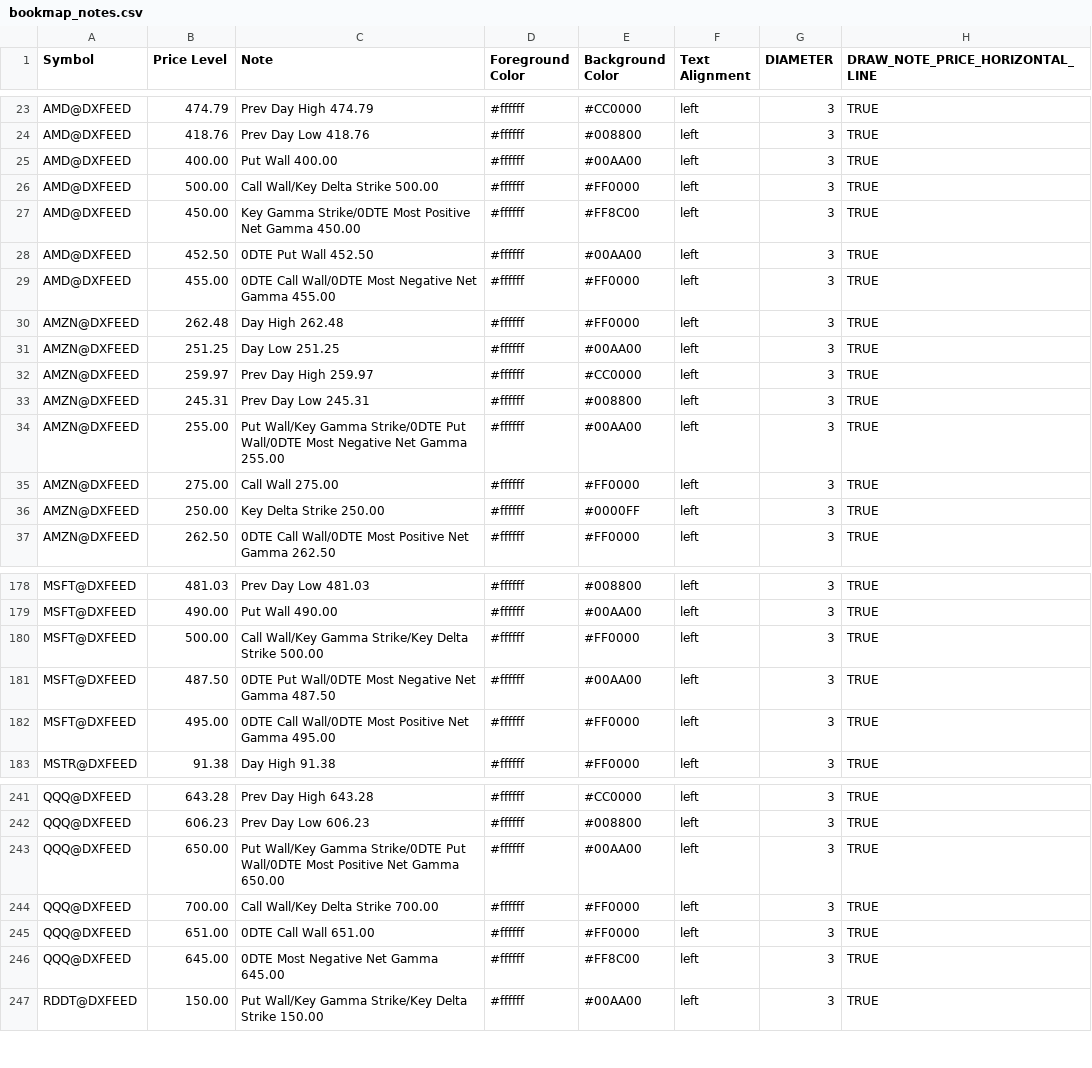
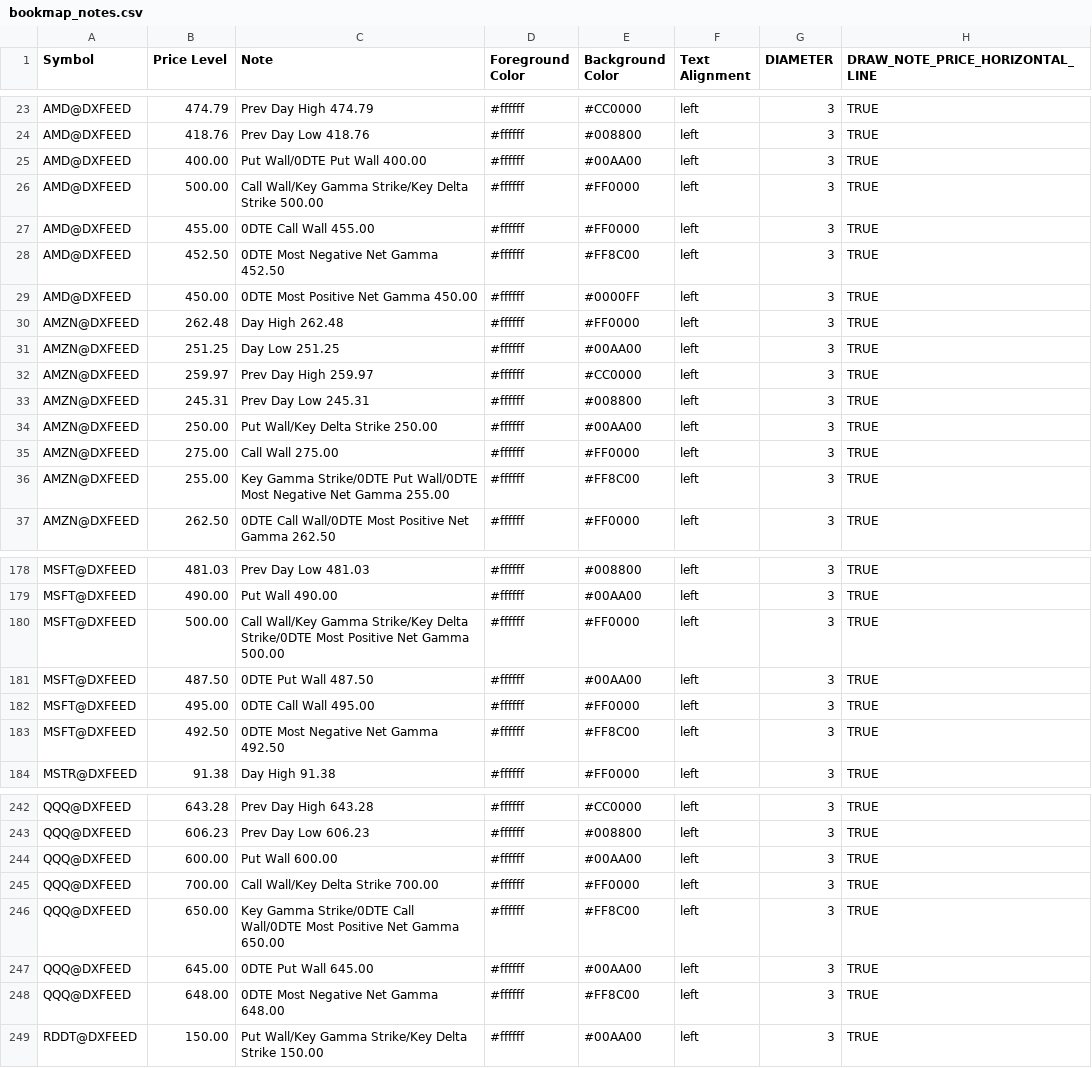
Before and after one commit to marciogmorales/toolbox, a CSV file: bookmap_notes.csv, drawn as a sheet; only a part is shown, gaps mark what is left out; the diff covers the shown part only.

Commit message:
chore: update bookmap notes (2026-11-23T21:24:31.093Z)

```diff
--- a/bookmap_notes.csv
+++ b/bookmap_notes.csv
@@ -24,7 +24,7 @@ AMD@DXFEED,474.79,Prev Day High 474.79,#ffffff,#CC0000,left,3,TRUE
 AMD@DXFEED,418.76,Prev Day Low 418.76,#ffffff,#008800,left,3,TRUE
-AMD@DXFEED,400.00,Put Wall 400.00,#ffffff,#00AA00,left,3,TRUE
-AMD@DXFEED,500.00,Call Wall/Key Delta Strike 500.00,#ffffff,#FF0000,left,3,TRUE
-AMD@DXFEED,450.00,Key Gamma Strike/0DTE Most Positive Net Gamma 450.00,#ffffff,#FF8C00,left,3,TRUE
-AMD@DXFEED,452.50,0DTE Put Wall 452.50,#ffffff,#00AA00,left,3,TRUE
-AMD@DXFEED,455.00,0DTE Call Wall/0DTE Most Negative Net Gamma 455.00,#ffffff,#FF0000,left,3,TRUE
+AMD@DXFEED,400.00,Put Wall/0DTE Put Wall 400.00,#ffffff,#00AA00,left,3,TRUE
+AMD@DXFEED,500.00,Call Wall/Key Gamma Strike/Key Delta Strike 500.00,#ffffff,#FF0000,left,3,TRUE
+AMD@DXFEED,455.00,0DTE Call Wall 455.00,#ffffff,#FF0000,left,3,TRUE
+AMD@DXFEED,452.50,0DTE Most Negative Net Gamma 452.50,#ffffff,#FF8C00,left,3,TRUE
+AMD@DXFEED,450.00,0DTE Most Positive Net Gamma 450.00,#ffffff,#0000FF,left,3,TRUE
 AMZN@DXFEED,262.48,Day High 262.48,#ffffff,#FF0000,left,3,TRUE
@@ -33,5 +33,5 @@ AMZN@DXFEED,259.97,Prev Day High 259.97,#ffffff,#CC0000,left,3,TRUE
 AMZN@DXFEED,245.31,Prev Day Low 245.31,#ffffff,#008800,left,3,TRUE
-AMZN@DXFEED,255.00,Put Wall/Key Gamma Strike/0DTE Put Wall/0DTE Most Negative Net Gamma 255.00,#ffffff,#00AA00,left,3,TRUE
+AMZN@DXFEED,250.00,Put Wall/Key Delta Strike 250.00,#ffffff,#00AA00,left,3,TRUE
 AMZN@DXFEED,275.00,Call Wall 275.00,#ffffff,#FF0000,left,3,TRUE
-AMZN@DXFEED,250.00,Key Delta Strike 250.00,#ffffff,#0000FF,left,3,TRUE
+AMZN@DXFEED,255.00,Key Gamma Strike/0DTE Put Wall/0DTE Most Negative Net Gamma 255.00,#ffffff,#FF8C00,left,3,TRUE
 AMZN@DXFEED,262.50,0DTE Call Wall/0DTE Most Positive Net Gamma 262.50,#ffffff,#FF0000,left,3,TRUE
@@ -179,5 +179,6 @@ MSFT@DXFEED,481.03,Prev Day Low 481.03,#ffffff,#008800,left,3,TRUE
 MSFT@DXFEED,490.00,Put Wall 490.00,#ffffff,#00AA00,left,3,TRUE
-MSFT@DXFEED,500.00,Call Wall/Key Gamma Strike/Key Delta Strike 500.00,#ffffff,#FF0000,left,3,TRUE
-MSFT@DXFEED,487.50,0DTE Put Wall/0DTE Most Negative Net Gamma 487.50,#ffffff,#00AA00,left,3,TRUE
-MSFT@DXFEED,495.00,0DTE Call Wall/0DTE Most Positive Net Gamma 495.00,#ffffff,#FF0000,left,3,TRUE
+MSFT@DXFEED,500.00,Call Wall/Key Gamma Strike/Key Delta Strike/0DTE Most Positive Net Gamma 500.00,#ffffff,#FF0000,left,3,TRUE
+MSFT@DXFEED,487.50,0DTE Put Wall 487.50,#ffffff,#00AA00,left,3,TRUE
+MSFT@DXFEED,495.00,0DTE Call Wall 495.00,#ffffff,#FF0000,left,3,TRUE
+MSFT@DXFEED,492.50,0DTE Most Negative Net Gamma 492.50,#ffffff,#FF8C00,left,3,TRUE
 MSTR@DXFEED,91.38,Day High 91.38,#ffffff,#FF0000,left,3,TRUE
@@ -242,6 +243,7 @@ QQQ@DXFEED,643.28,Prev Day High 643.28,#ffffff,#CC0000,left,3,TRUE
 QQQ@DXFEED,606.23,Prev Day Low 606.23,#ffffff,#008800,left,3,TRUE
-QQQ@DXFEED,650.00,Put Wall/Key Gamma Strike/0DTE Put Wall/0DTE Most Positive Net Gamma 650.00,#ffffff,#00AA00,left,3,TRUE
+QQQ@DXFEED,600.00,Put Wall 600.00,#ffffff,#00AA00,left,3,TRUE
 QQQ@DXFEED,700.00,Call Wall/Key Delta Strike 700.00,#ffffff,#FF0000,left,3,TRUE
-QQQ@DXFEED,651.00,0DTE Call Wall 651.00,#ffffff,#FF0000,left,3,TRUE
-QQQ@DXFEED,645.00,0DTE Most Negative Net Gamma 645.00,#ffffff,#FF8C00,left,3,TRUE
+QQQ@DXFEED,650.00,Key Gamma Strike/0DTE Call Wall/0DTE Most Positive Net Gamma 650.00,#ffffff,#FF8C00,left,3,TRUE
+QQQ@DXFEED,645.00,0DTE Put Wall 645.00,#ffffff,#00AA00,left,3,TRUE
+QQQ@DXFEED,648.00,0DTE Most Negative Net Gamma 648.00,#ffffff,#FF8C00,left,3,TRUE
 RDDT@DXFEED,150.00,Put Wall/Key Gamma Strike/Key Delta Strike 150.00,#ffffff,#00AA00,left,3,TRUE
```
Also changed, not shown: 1 added row and 8 edited cells elsewhere in this file.
